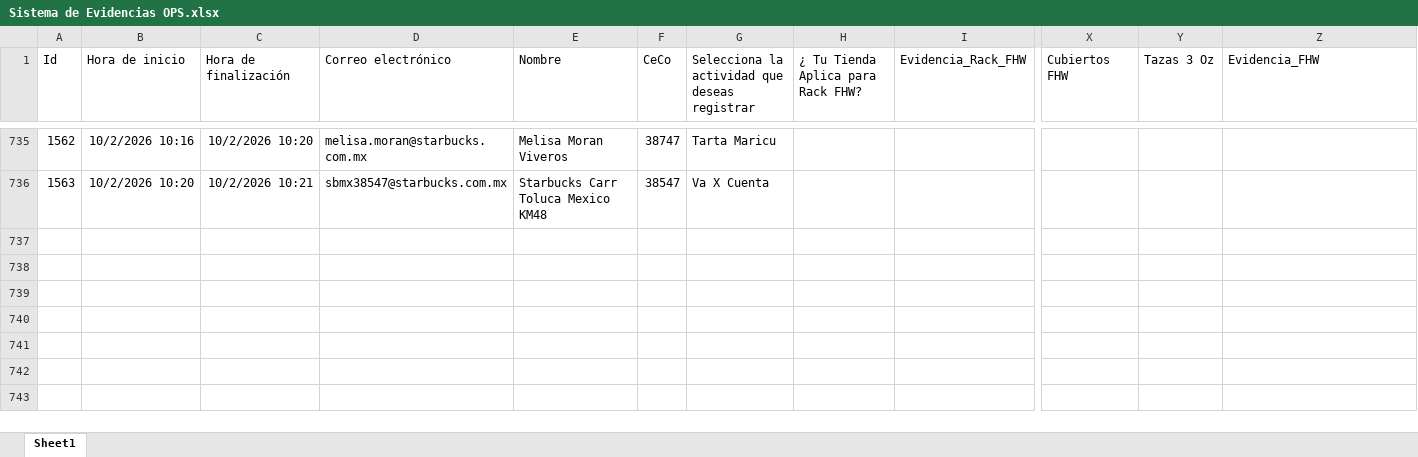
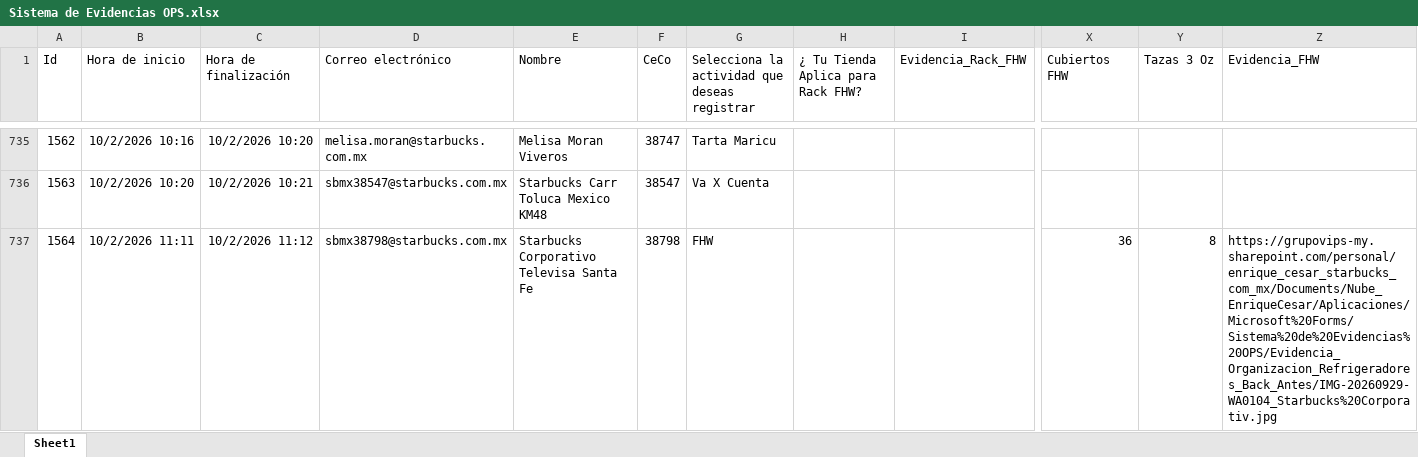
Before and after one commit to sbx-mex/Sistemas_Evidencias_Ops, an Excel workbook: cms/Sistema de Evidencias OPS.xlsx, sheet Sheet1, drawn as a sheet; only a part is shown, gaps mark what is left out; values as stored, in another font and other column widths than the file's, no borders; table styles not drawn; rows hold the shown columns only; the diff names each change by its address in the sheet, - before the commit and + after, or states it on an @@ line.

Commit message:
Add files via upload

```diff
--- a/cms/Sistema de Evidencias OPS.xlsx (sheet Sheet1)
+++ b/cms/Sistema de Evidencias OPS.xlsx (sheet Sheet1)
+row 737: 1564 | 10/2/2026 11:11 | 10/2/2026 11:12 | sbmx38798@starbucks.com.mx | Starbucks Corporativo Televisa Santa Fe | 38798 | FHW |  |  | 36 | 8 | https://grupovips-my.sharepoint.com/personal/enrique_cesar_starbucks_com_mx/Documents/Nube_EnriqueCesar/Aplicaciones/Microsoft%20Forms/Sistema%20de%20Evidencias%20OPS/Evidencia_Organizacion_Refrigeradores_Back_Antes/IMG-20260929-WA0104_Starbucks%20Corporativ.jpg
```
